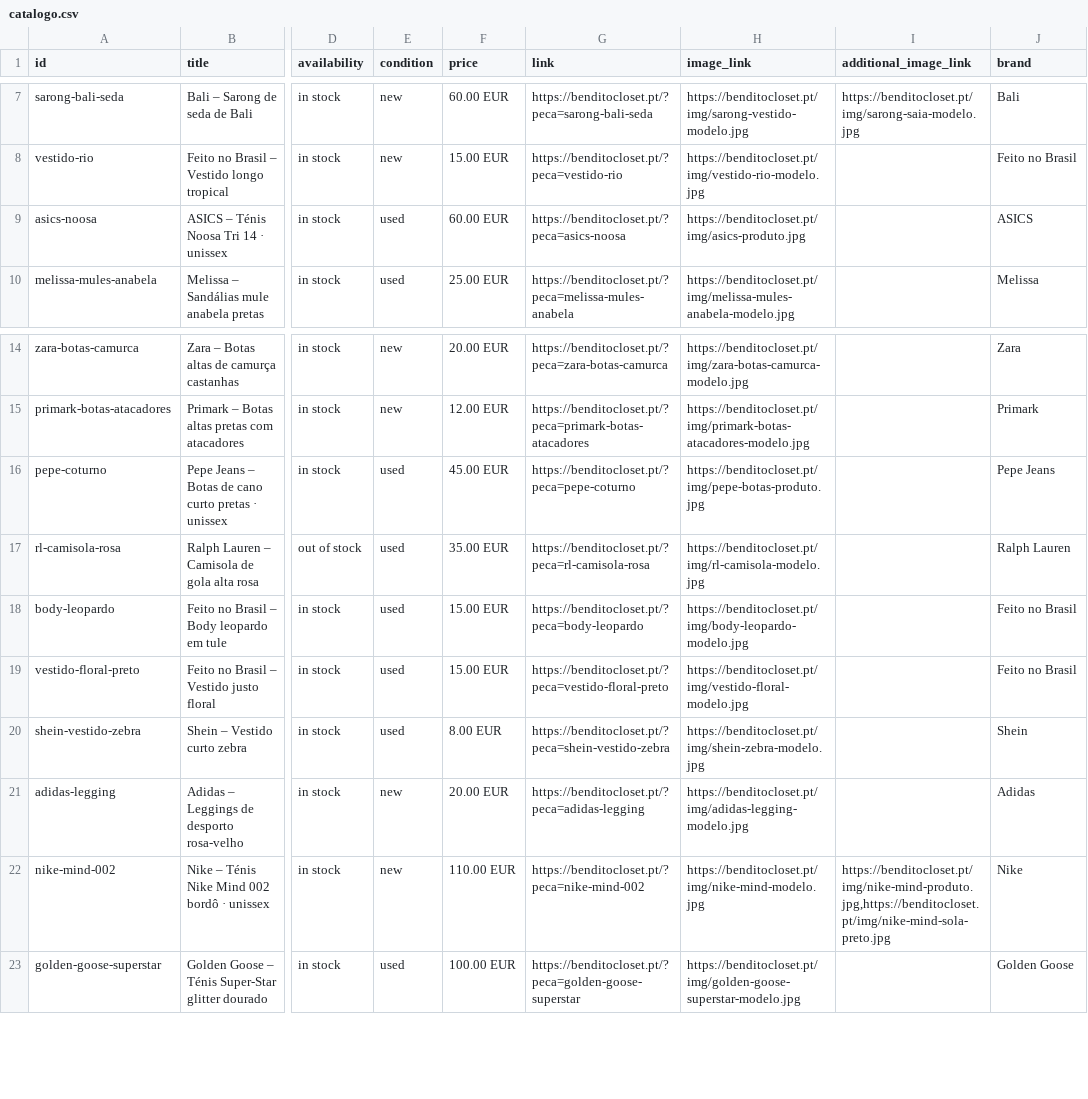
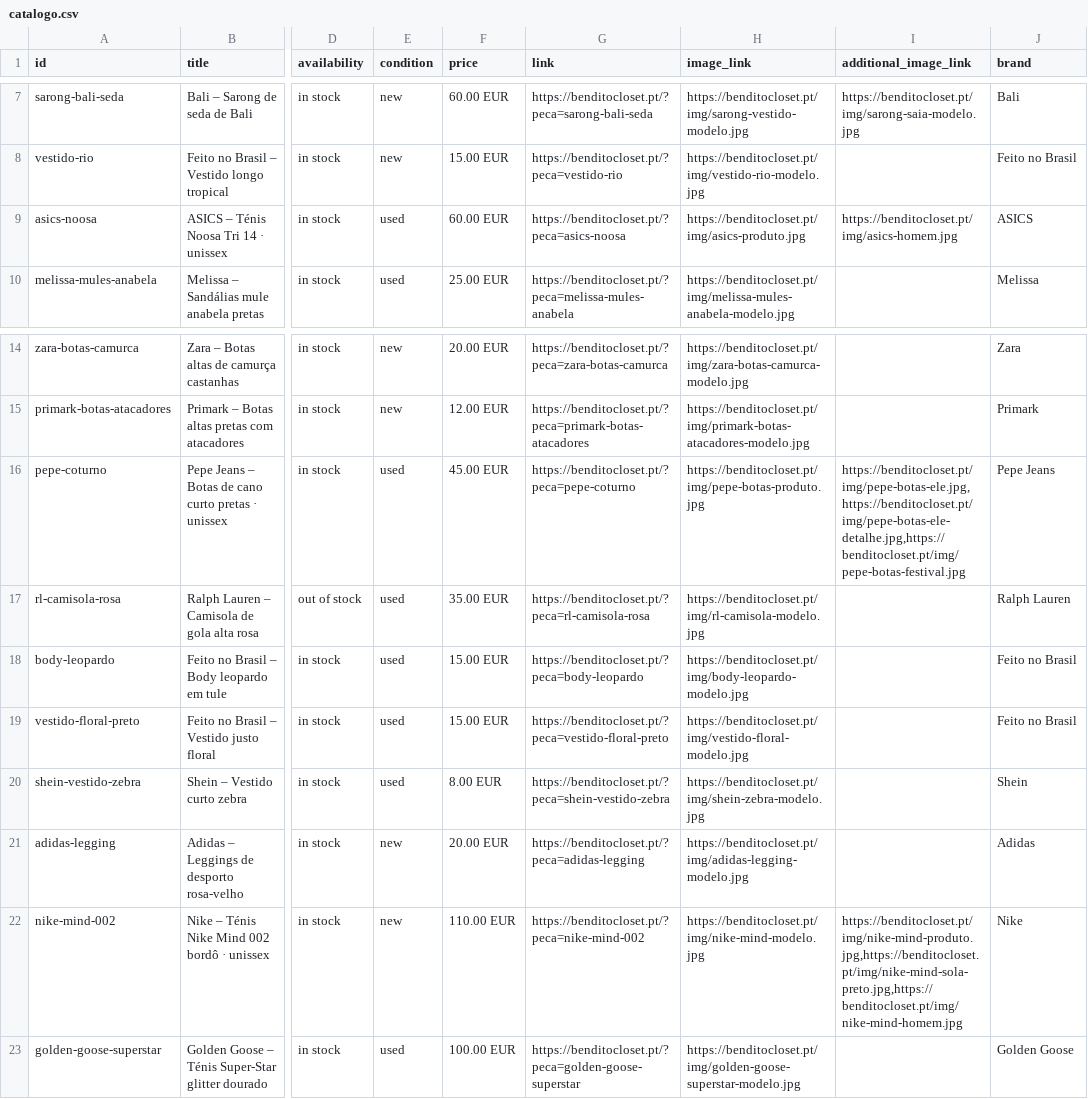
Before and after one commit to benditocloset/benditocloset.github.io, a CSV file: catalogo.csv, drawn as a sheet; only a part is shown, gaps mark what is left out; the diff covers the shown part only; the diff names each change by its address in the sheet, - before the commit and + after, or states it on an @@ line.

```diff
--- a/catalogo.csv
+++ b/catalogo.csv
-I9 (additional_image_link): (empty)
+I9 (additional_image_link): https://benditocloset.pt/img/asics-homem.jpg
-I16 (additional_image_link): (empty)
+I16 (additional_image_link): https://benditocloset.pt/img/pepe-botas-ele.jpg,https://benditocloset.pt/img/pepe-botas-ele-detalhe.jpg,https://benditocloset.pt/img/pepe-botas-festival.jpg
-I22 (additional_image_link): https://benditocloset.pt/img/nike-mind-produto.jpg,https://benditocloset.pt/img/nike-mind-sola-preto.jpg
+I22 (additional_image_link): https://benditocloset.pt/img/nike-mind-produto.jpg,https://benditocloset.pt/img/nike-mind-sola-preto.jpg,https://benditocloset.pt/img/nike-mind-homem.jpg
```
Also changed, not shown: 8 removed rows and 5 edited cells elsewhere in this file, 4 other files.
